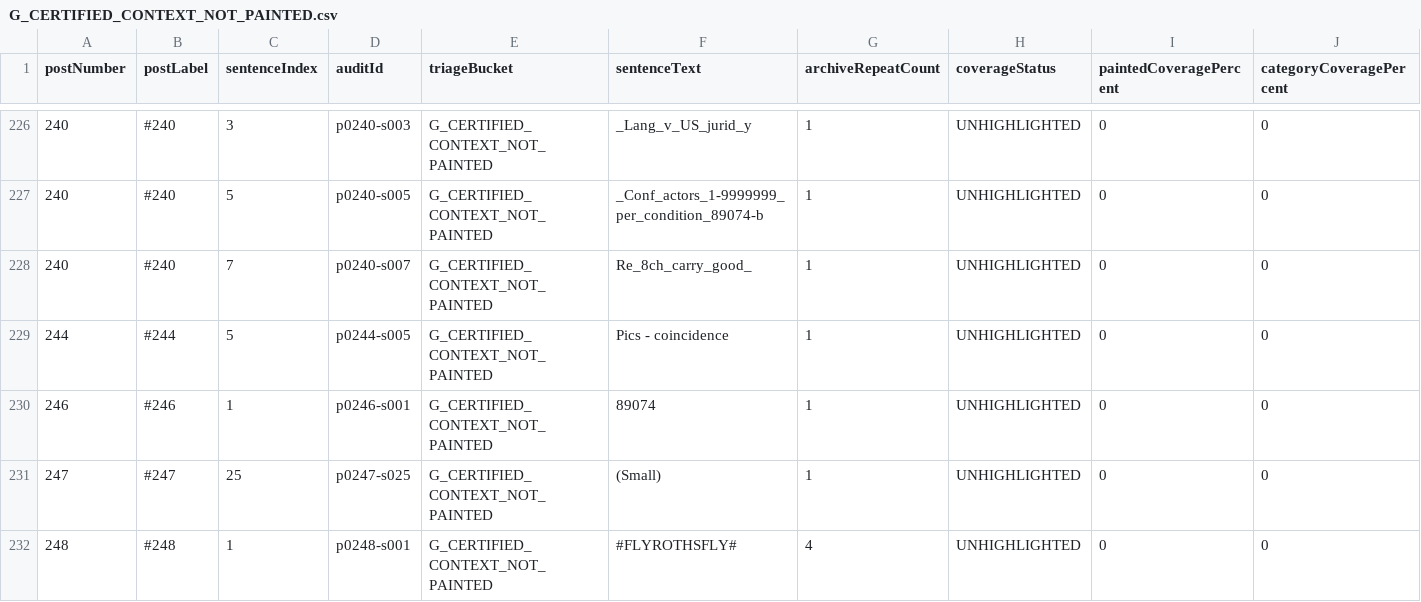
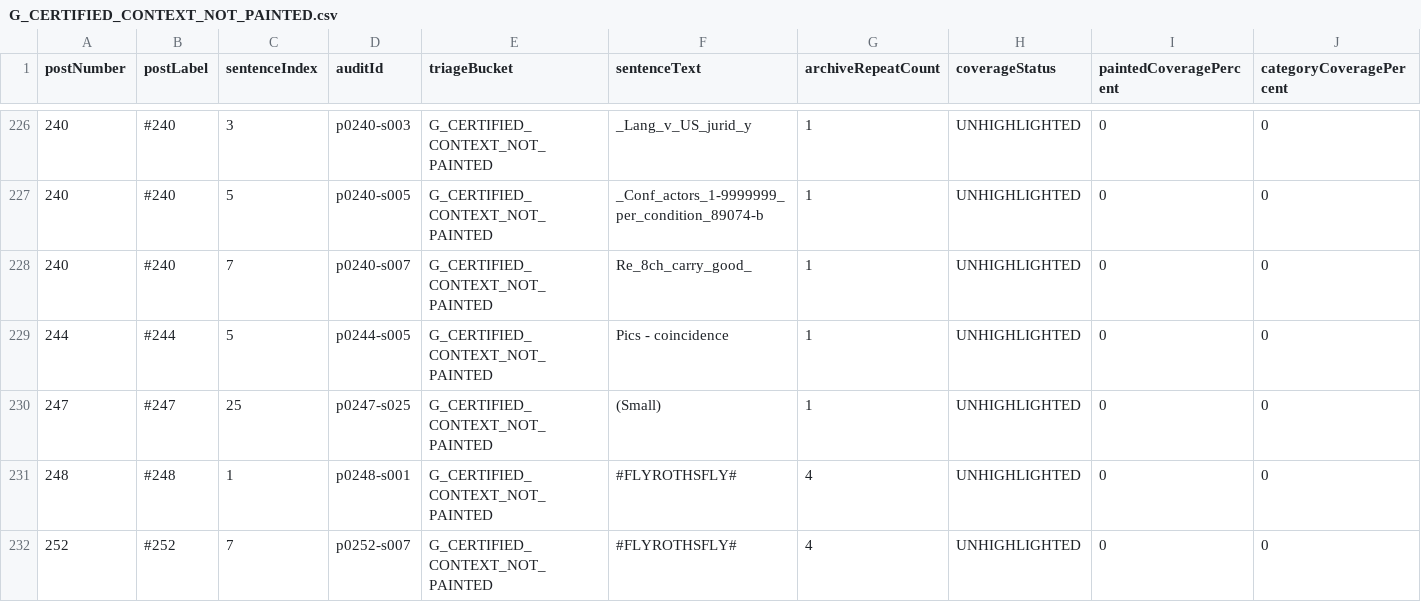
Before and after one commit to kck321/q-archive-app, a CSV file: audit/unhighlighted-sentences/by-bucket/G_CERTIFIED_CONTEXT_NOT_PAINTED.csv, drawn as a sheet; only a part is shown, gaps mark what is left out; the shorter side is filled out with more unchanged rows; rows hold the shown columns only; the diff covers the shown part only; the diff names each change by its address in the sheet, - before the commit and + after, or states it on an @@ line.

```diff
--- a/audit/unhighlighted-sentences/by-bucket/G_CERTIFIED_CONTEXT_NOT_PAINTED.csv
+++ b/audit/unhighlighted-sentences/by-bucket/G_CERTIFIED_CONTEXT_NOT_PAINTED.csv
-row 230: 246 | #246 | 1 | p0246-s001 | G_CERTIFIED_CONTEXT_NOT_PAINTED | 89074 | 1 | UNHIGHLIGHTED | 0 | 0
```
Also changed, not shown: 1 removed row and 3 edited cells elsewhere in this file, audit/unhighlighted-sentences/by-bucket/C_PUNCTUATION_ONLY.csv, audit/unhighlighted-sentences/by-bucket/E_CERTIFIED_QUOTED_SOURCE.csv, 8 other files.
